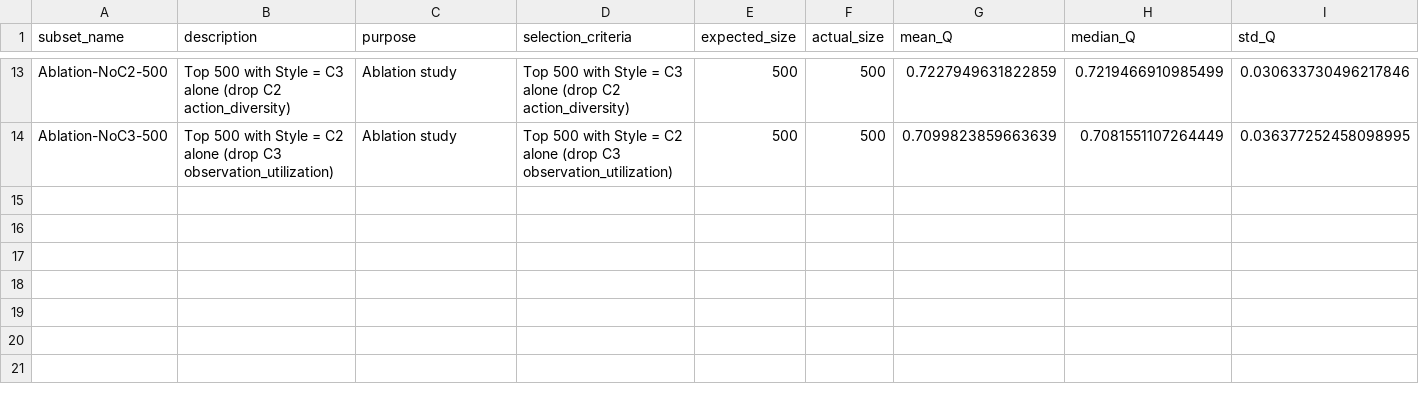
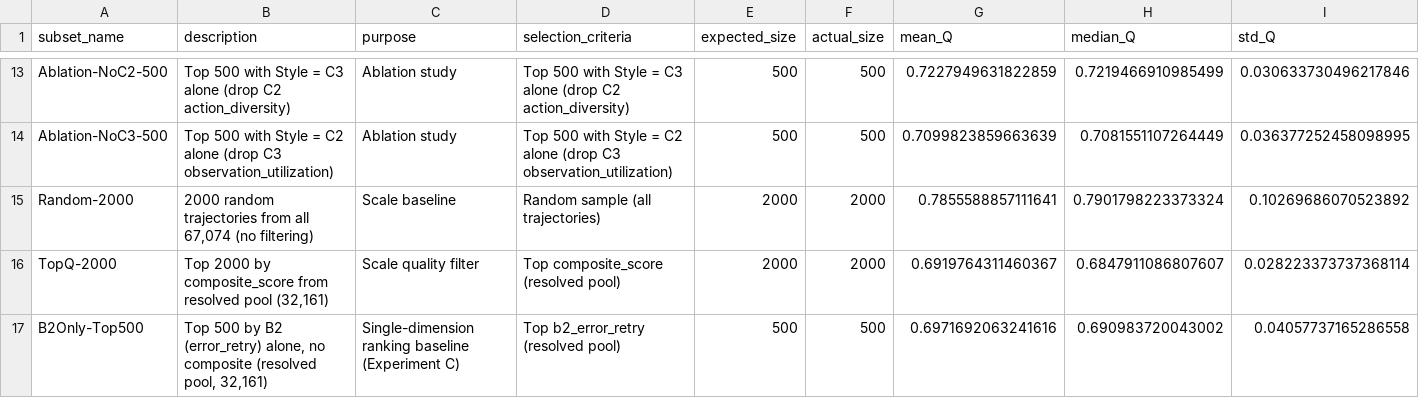
Before and after one commit to hanzunye/swe-trajectory-quality-study, a CSV file: data/subsets/subset_comparison_table.csv, drawn as a sheet; only a part is shown, gaps mark what is left out; rows hold the shown columns only; the diff names each change by its address in the sheet, - before the commit and + after, or states it on an @@ line.

```diff
--- a/data/subsets/subset_comparison_table.csv
+++ b/data/subsets/subset_comparison_table.csv
+row 15: Random-2000 | 2000 random trajectories from all 67,074 (no filtering) | Scale baseline | Random sample (all trajectories) | 2000 | 2000 | 0.7855588857111641 | 0.7901798223373324 | 0.10269686070523892
+row 16: TopQ-2000 | Top 2000 by composite_score from resolved pool (32,161) | Scale quality filter | Top composite_score (resolved pool) | 2000 | 2000 | 0.6919764311460367 | 0.6847911086807607 | 0.028223373737368114
+row 17: B2Only-Top500 | Top 500 by B2 (error_retry) alone, no composite (resolved pool, 32,161) | Single-dimension ranking baseline (Experiment C) | Top b2_error_retry (resolved pool) | 500 | 500 | 0.6971692063241616 | 0.690983720043002 | 0.04057737165286558
```
Also changed, not shown: 19 other files.
